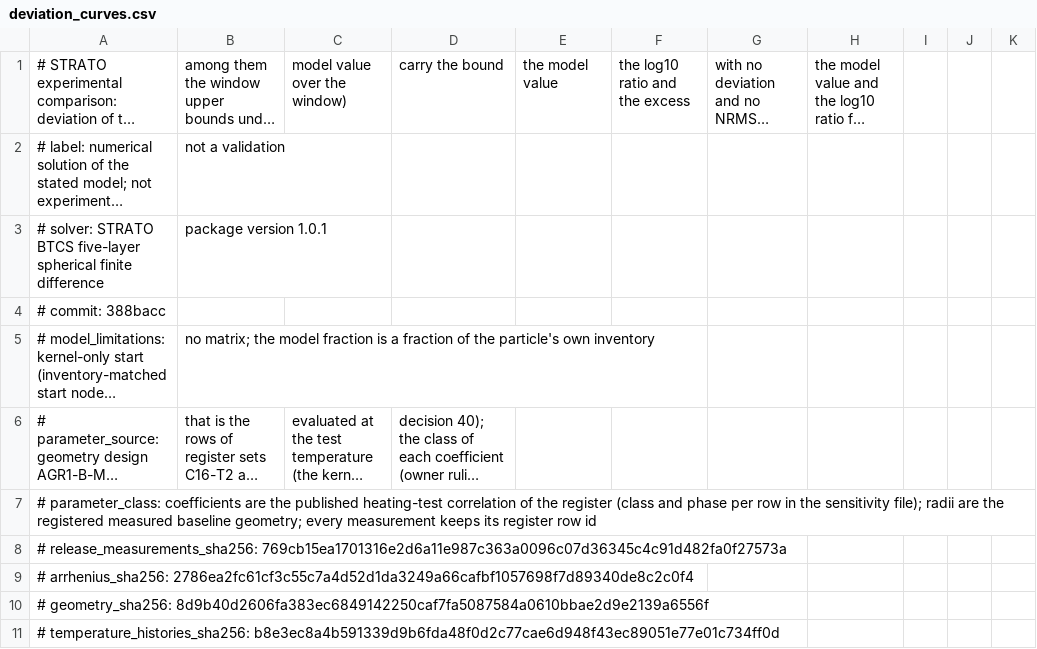
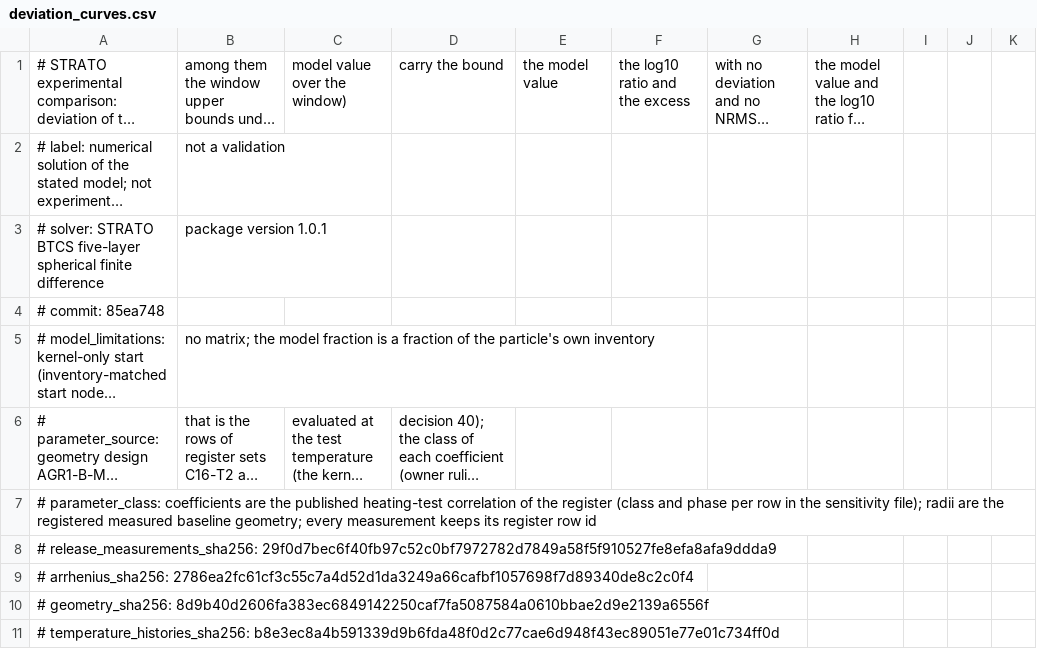
Before and after one commit to weewzr/STRATO, a CSV file: data/comparison/deviation_curves.csv, drawn as a sheet; only a part is shown; long unchanged cells end in …; the diff names each change by its address in the sheet, - before the commit and + after, or states it on an @@ line.

```diff
--- a/data/comparison/deviation_curves.csv
+++ b/data/comparison/deviation_curves.csv
-A4: # commit: 388bacc
+A4: # commit: 85ea748
-A8: # release_measurements_sha256: 769cb15ea1701316e2d6a11e987c363a0096c07d36345c4c91d482fa0f27573a
+A8: # release_measurements_sha256: 29f0d7bec6f40fb97c52c0bf7972782d7849a58f5f910527fe8efa8afa9ddda9
```
Also changed, not shown: data/comparison/comparison_datasets.csv, data/comparison/comparison_rows.csv, 20 other files.
